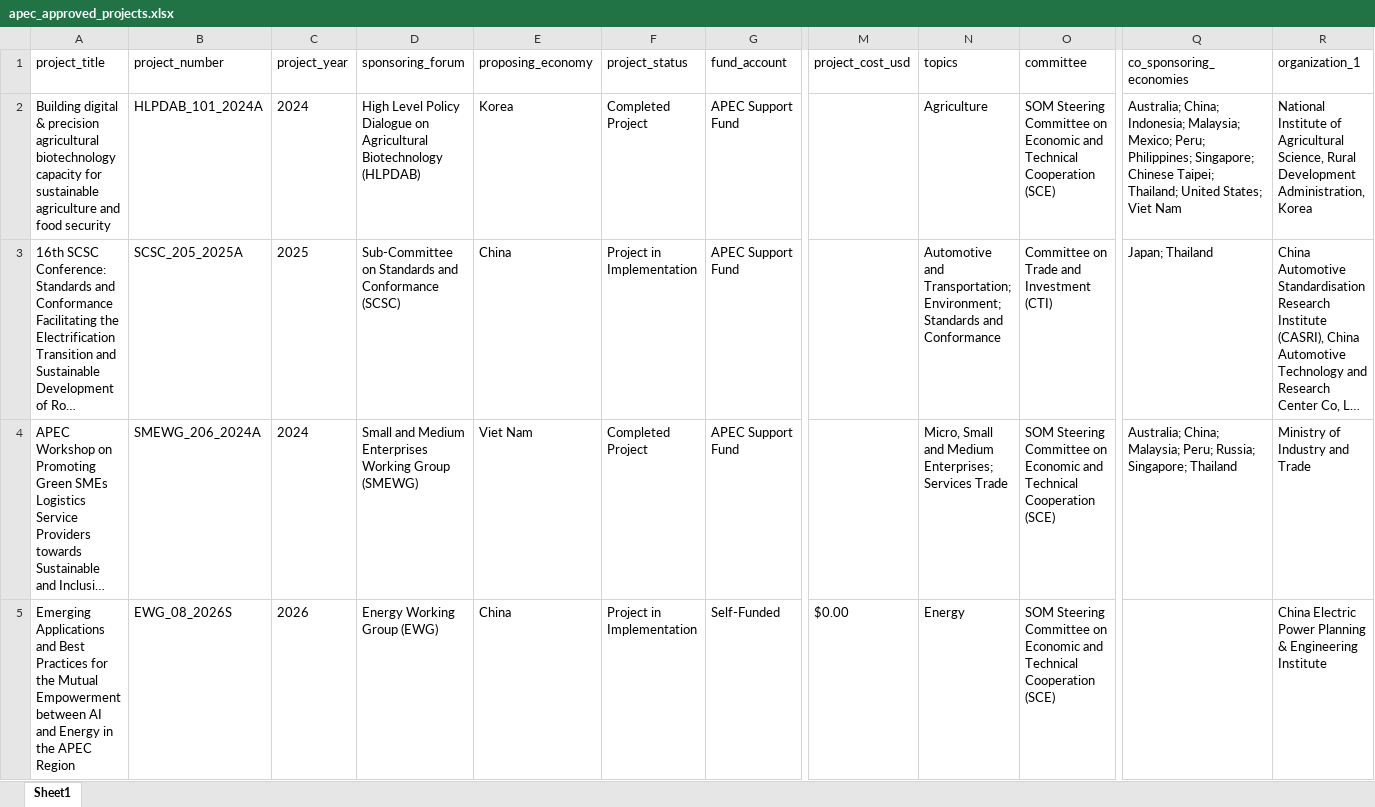
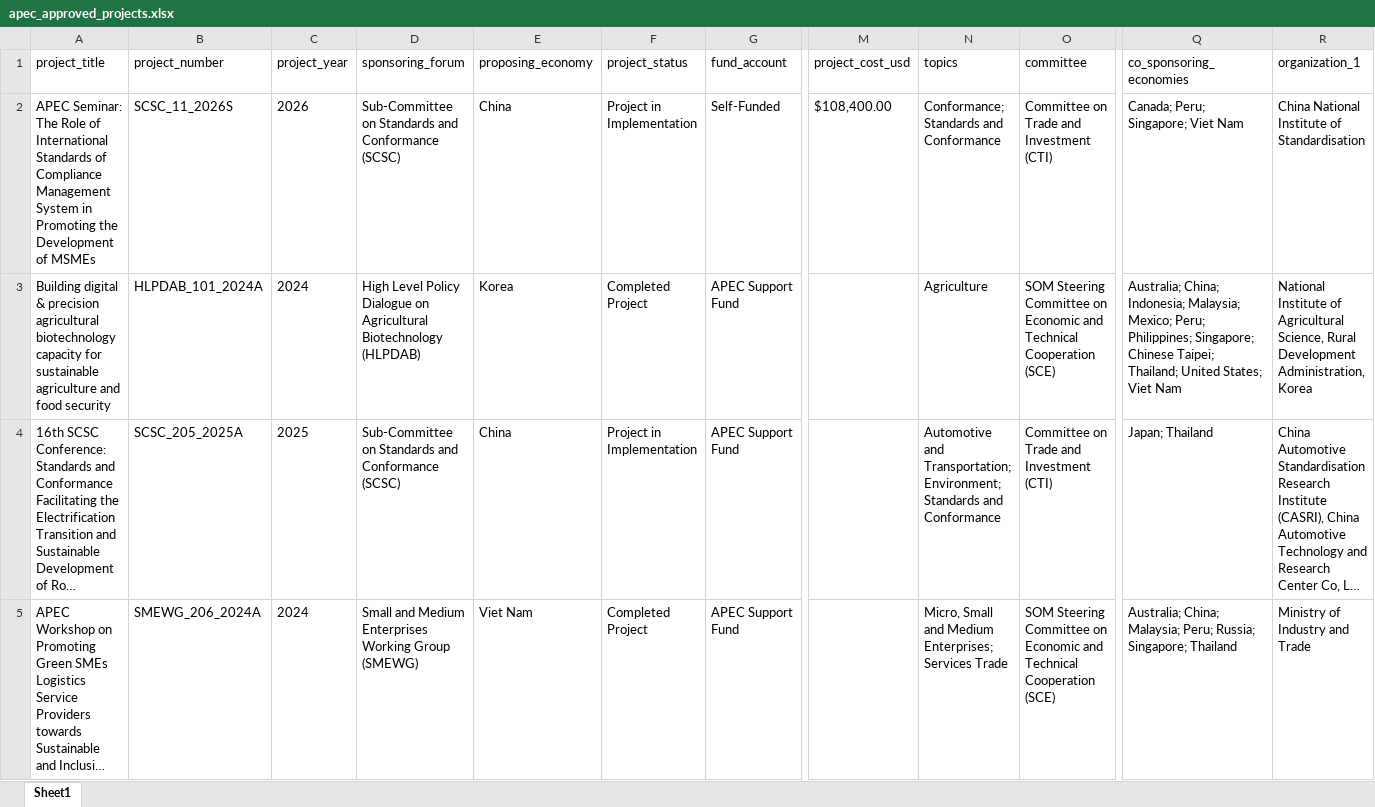
Before and after one commit to lfacostaz/dashboard-apec-projects, an Excel workbook: dashboard/apec_approved_projects.xlsx, sheet Sheet1, drawn as a sheet; only a part is shown, gaps mark what is left out; the shorter side is filled out with more unchanged rows; long unchanged cells end in …; values as stored, in another font and other column widths than the file's, no borders; rows hold the shown columns only; the diff names each change by its address in the sheet, - before the commit and + after, or states it on an @@ line.

```diff
--- a/dashboard/apec_approved_projects.xlsx (sheet Sheet1)
+++ b/dashboard/apec_approved_projects.xlsx (sheet Sheet1)
+row 2: APEC Seminar: The Role of International Standards of Compliance Management System in Promoting the Development of MSMEs | SCSC_11_2026S | 2026 | Sub-Committee on Standards and Conformance (SCSC) | China | Project in Implementation | Self-Funded | $108,400.00 | Conformance; Standards and Conformance | Committee on Trade and Investment (CTI) | Canada; Peru; Singapore; Viet Nam | China National Institute of Standardisation
```
Also changed, not shown: data/apec_approved_projects.xlsx, 2 other files.
